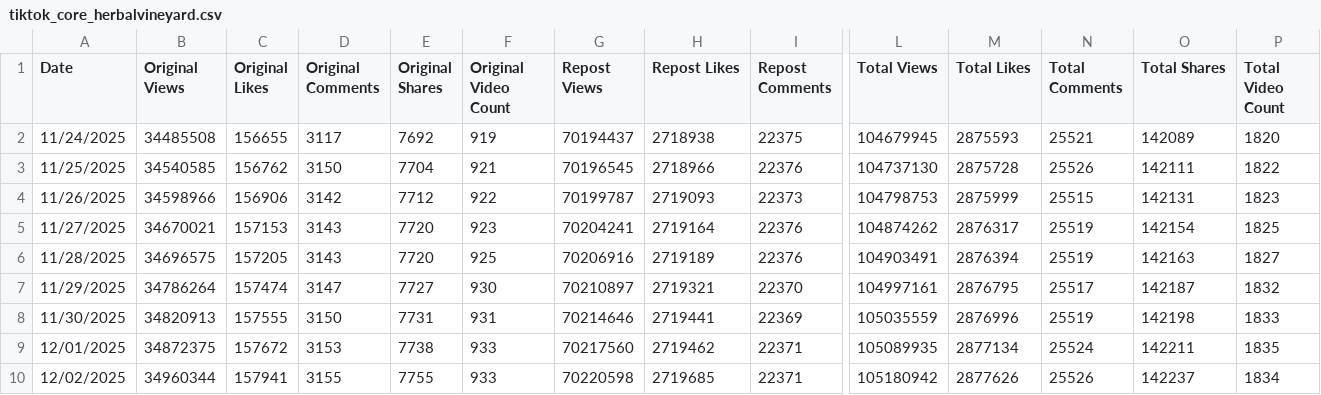
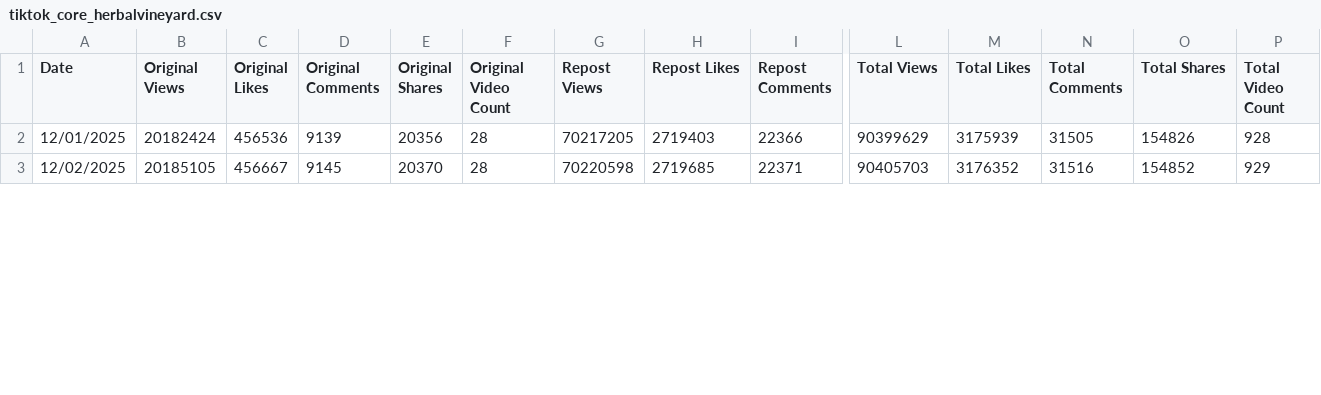
Before and after one commit to CoraEpiro/domain_proxy, a CSV file: data/tiktok_core_herbalvineyard.csv, drawn as a sheet; only a part is shown, gaps mark what is left out; removed rows and columns are numbered as before the commit, all else as after; rows hold the shown columns only; the diff covers the shown part only; the diff names each change by its address in the sheet, - before the commit and + after, or states it on an @@ line.

Commit message:
Fix HerbalVineyard core data: replace incorrect November data with correct December-only data
- Previous file had Trueseamoss data from November
- Now correctly shows HerbalVineyard data starting from December 1st, 2025
- Data matches the provided CSV file

```diff
--- a/data/tiktok_core_herbalvineyard.csv
+++ b/data/tiktok_core_herbalvineyard.csv
-row 2: 11/24/2025 | 34485508 | 156655 | 3117 | 7692 | 919 | 70194437 | 2718938 | 22375 | 104679945 | 2875593 | 25521 | 142089 | 1820
-row 3: 11/25/2025 | 34540585 | 156762 | 3150 | 7704 | 921 | 70196545 | 2718966 | 22376 | 104737130 | 2875728 | 25526 | 142111 | 1822
-row 4: 11/26/2025 | 34598966 | 156906 | 3142 | 7712 | 922 | 70199787 | 2719093 | 22373 | 104798753 | 2875999 | 25515 | 142131 | 1823
-row 5: 11/27/2025 | 34670021 | 157153 | 3143 | 7720 | 923 | 70204241 | 2719164 | 22376 | 104874262 | 2876317 | 25519 | 142154 | 1825
-row 6: 11/28/2025 | 34696575 | 157205 | 3143 | 7720 | 925 | 70206916 | 2719189 | 22376 | 104903491 | 2876394 | 25519 | 142163 | 1827
-row 7: 11/29/2025 | 34786264 | 157474 | 3147 | 7727 | 930 | 70210897 | 2719321 | 22370 | 104997161 | 2876795 | 25517 | 142187 | 1832
-row 8: 11/30/2025 | 34820913 | 157555 | 3150 | 7731 | 931 | 70214646 | 2719441 | 22369 | 105035559 | 2876996 | 25519 | 142198 | 1833
-B2 (Original Views): 34872375
+B2 (Original Views): 20182424
-C2 (Original Likes): 157672
+C2 (Original Likes): 456536
-D2 (Original Comments): 3153
+D2 (Original Comments): 9139
-E2 (Original Shares): 7738
+E2 (Original Shares): 20356
-F2:F3 (Original Video Count): 933
+F2:F3 (Original Video Count): 28
-G2 (Repost Views): 70217560
+G2 (Repost Views): 70217205
-H2 (Repost Likes): 2719462
+H2 (Repost Likes): 2719403
-I2 (Repost Comments): 22371
+I2 (Repost Comments): 22366
-L2 (Total Views): 105089935
+L2 (Total Views): 90399629
-M2 (Total Likes): 2877134
+M2 (Total Likes): 3175939
-N2 (Total Comments): 25524
+N2 (Total Comments): 31505
-O2 (Total Shares): 142211
+O2 (Total Shares): 154826
-P2 (Total Video Count): 1835
+P2 (Total Video Count): 928
-B3 (Original Views): 34960344
+B3 (Original Views): 20185105
-C3 (Original Likes): 157941
+C3 (Original Likes): 456667
-D3 (Original Comments): 3155
+D3 (Original Comments): 9145
-E3 (Original Shares): 7755
+E3 (Original Shares): 20370
-L3 (Total Views): 105180942
+L3 (Total Views): 90405703
-M3 (Total Likes): 2877626
+M3 (Total Likes): 3176352
-N3 (Total Comments): 25526
+N3 (Total Comments): 31516
-O3 (Total Shares): 142237
+O3 (Total Shares): 154852
-P3 (Total Video Count): 1834
+P3 (Total Video Count): 929
```
Also changed, not shown: 34 edited cells elsewhere in this file.
